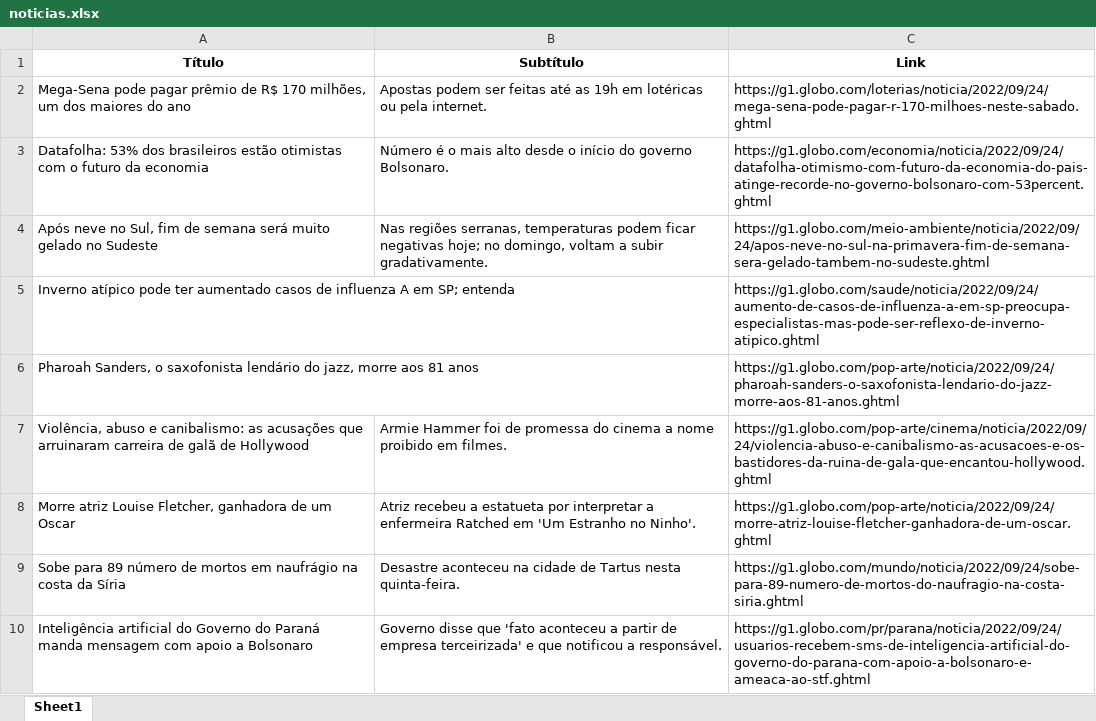
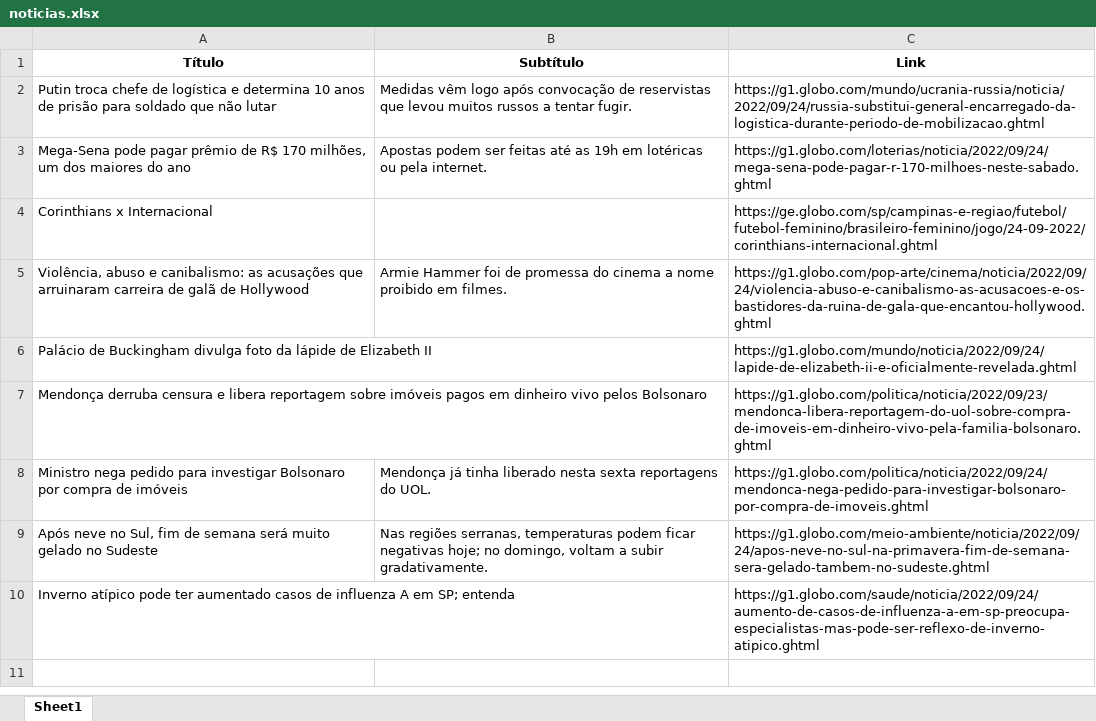
Before and after one commit to guiworldtv2/testeando-publico, an Excel workbook: noticias.xlsx, sheet Sheet1, drawn as a sheet; values as stored, in another font and other column widths than the file's, no borders; removed rows and columns are numbered as before the commit, all else as after; the diff names each change by its address in the sheet, - before the commit and + after, or states it on an @@ line.

```diff
--- a/noticias.xlsx (sheet Sheet1)
+++ b/noticias.xlsx (sheet Sheet1)
+row 2: Putin troca chefe de logística e determina 10 anos de prisão para soldado que não lutar | Medidas vêm logo após convocação de reservistas que levou muitos russos a tentar fugir. | https://g1.globo.com/mundo/ucrania-russia/noticia/2022/09/24/russia-substitui-general-encarregado-da-logistica-durante-periodo-de-mobilizacao.ghtml
-row 3: Datafolha: 53% dos brasileiros estão otimistas com o futuro da economia | Número é o mais alto desde o início do governo Bolsonaro. | https://g1.globo.com/economia/noticia/2022/09/24/datafolha-otimismo-com-futuro-da-economia-do-pais-atinge-recorde-no-governo-bolsonaro-com-53percent.ghtml
+row 4: Corinthians x Internacional |  | https://ge.globo.com/sp/campinas-e-regiao/futebol/futebol-feminino/brasileiro-feminino/jogo/24-09-2022/corinthians-internacional.ghtml
@@ row 7 moved to row 5: Violência, abuso e canibalismo: as acusa… @@
+row 6: Palácio de Buckingham divulga foto da lápide de Elizabeth II |  | https://g1.globo.com/mundo/noticia/2022/09/24/lapide-de-elizabeth-ii-e-oficialmente-revelada.ghtml
+row 7: Mendonça derruba censura e libera reportagem sobre imóveis pagos em dinheiro vivo pelos Bolsonaro |  | https://g1.globo.com/politica/noticia/2022/09/23/mendonca-libera-reportagem-do-uol-sobre-compra-de-imoveis-em-dinheiro-vivo-pela-familia-bolsonaro.ghtml
+row 8: Ministro nega pedido para investigar Bolsonaro por compra de imóveis | Mendonça já tinha liberado nesta sexta reportagens do UOL. | https://g1.globo.com/politica/noticia/2022/09/24/mendonca-nega-pedido-para-investigar-bolsonaro-por-compra-de-imoveis.ghtml
-row 6: Pharoah Sanders, o saxofonista lendário do jazz, morre aos 81 anos |  | https://g1.globo.com/pop-arte/noticia/2022/09/24/pharoah-sanders-o-saxofonista-lendario-do-jazz-morre-aos-81-anos.ghtml
-row 8: Morre atriz Louise Fletcher, ganhadora de um Oscar | Atriz recebeu a estatueta por interpretar a enfermeira Ratched em 'Um Estranho no Ninho'. | https://g1.globo.com/pop-arte/noticia/2022/09/24/morre-atriz-louise-fletcher-ganhadora-de-um-oscar.ghtml
-row 9: Sobe para 89 número de mortos em naufrágio na costa da Síria | Desastre aconteceu na cidade de Tartus nesta quinta-feira. | https://g1.globo.com/mundo/noticia/2022/09/24/sobe-para-89-numero-de-mortos-do-naufragio-na-costa-siria.ghtml
-row 10: Inteligência artificial do Governo do Paraná manda mensagem com apoio a Bolsonaro | Governo disse que 'fato aconteceu a partir de empresa terceirizada' e que notificou a responsável. | https://g1.globo.com/pr/parana/noticia/2022/09/24/usuarios-recebem-sms-de-inteligencia-artificial-do-governo-do-parana-com-apoio-a-bolsonaro-e-ameaca-ao-stf.ghtml
```
